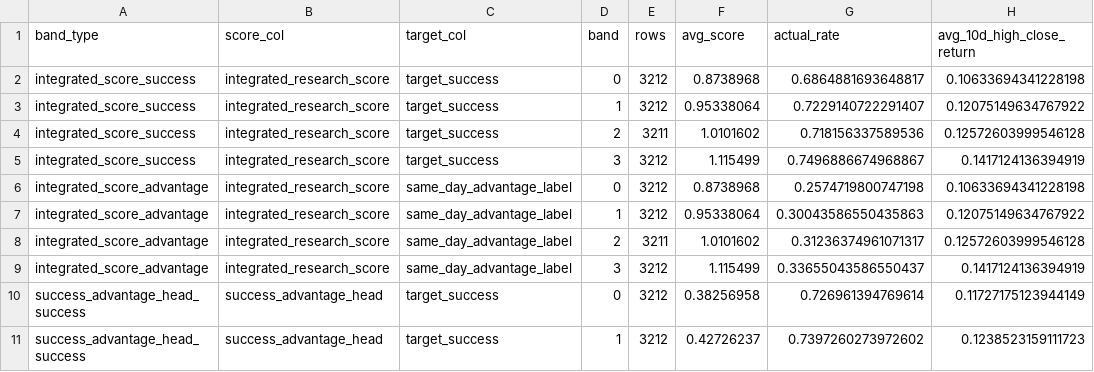
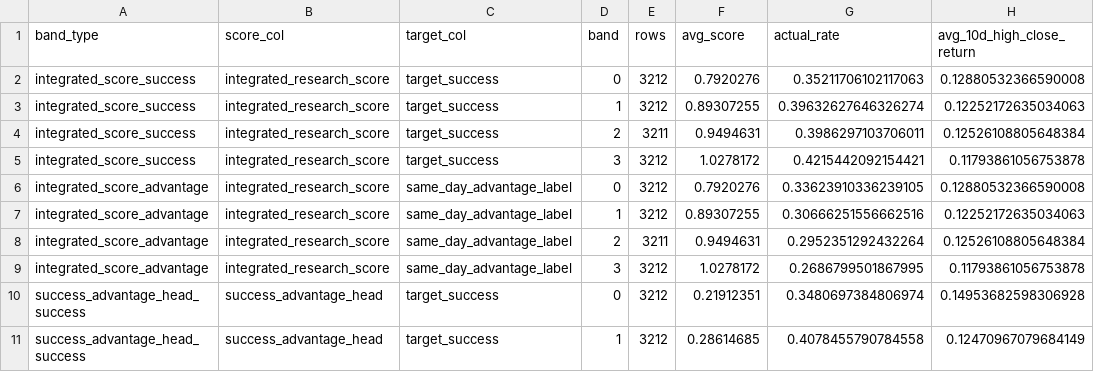
Before and after one commit to lyj5846/Yuchieh, a CSV file: validation_layer/main_model_calibration.csv, drawn as a sheet; only a part is shown; the diff covers the shown part only.

```diff
--- a/validation_layer/main_model_calibration.csv
+++ b/validation_layer/main_model_calibration.csv
@@ -1,11 +1,11 @@
 band_type,score_col,target_col,band,rows,avg_score,actual_rate,avg_10d_high_close_return
-integrated_score_success,integrated_research_score,target_success,0,3212,0.8738968,0.6864881693648817,0.10633694341228198
-integrated_score_success,integrated_research_score,target_success,1,3212,0.95338064,0.7229140722291407,0.12075149634767922
-integrated_score_success,integrated_research_score,target_success,2,3211,1.0101602,0.718156337589536,0.12572603999546128
-integrated_score_success,integrated_research_score,target_success,3,3212,1.115499,0.7496886674968867,0.1417124136394919
-integrated_score_advantage,integrated_research_score,same_day_advantage_label,0,3212,0.8738968,0.2574719800747198,0.10633694341228198
-integrated_score_advantage,integrated_research_score,same_day_advantage_label,1,3212,0.95338064,0.30043586550435863,0.12075149634767922
-integrated_score_advantage,integrated_research_score,same_day_advantage_label,2,3211,1.0101602,0.31236374961071317,0.12572603999546128
-integrated_score_advantage,integrated_research_score,same_day_advantage_label,3,3212,1.115499,0.33655043586550437,0.1417124136394919
-success_advantage_head_success,success_advantage_head,target_success,0,3212,0.38256958,0.726961394769614,0.11727175123944149
-success_advantage_head_success,success_advantage_head,target_success,1,3212,0.42726237,0.7397260273972602,0.1238523159111723
+integrated_score_success,integrated_research_score,target_success,0,3212,0.7920276,0.35211706102117063,0.12880532366590008
+integrated_score_success,integrated_research_score,target_success,1,3212,0.89307255,0.39632627646326274,0.12252172635034063
+integrated_score_success,integrated_research_score,target_success,2,3211,0.9494631,0.3986297103706011,0.12526108805648384
+integrated_score_success,integrated_research_score,target_success,3,3212,1.0278172,0.4215442092154421,0.11793861056753878
+integrated_score_advantage,integrated_research_score,same_day_advantage_label,0,3212,0.7920276,0.33623910336239105,0.12880532366590008
+integrated_score_advantage,integrated_research_score,same_day_advantage_label,1,3212,0.89307255,0.30666251556662516,0.12252172635034063
+integrated_score_advantage,integrated_research_score,same_day_advantage_label,2,3211,0.9494631,0.2952351292432264,0.12526108805648384
+integrated_score_advantage,integrated_research_score,same_day_advantage_label,3,3212,1.0278172,0.2686799501867995,0.11793861056753878
+success_advantage_head_success,success_advantage_head,target_success,0,3212,0.21912351,0.3480697384806974,0.14953682598306928
+success_advantage_head_success,success_advantage_head,target_success,1,3212,0.28614685,0.4078455790784558,0.12470967079684149
```
Also changed, not shown: 54 edited cells elsewhere in this file, validation_layer/main_model_failure_diagnosis.csv, validation_layer/main_model_validation_summary.csv, 16 other files.
